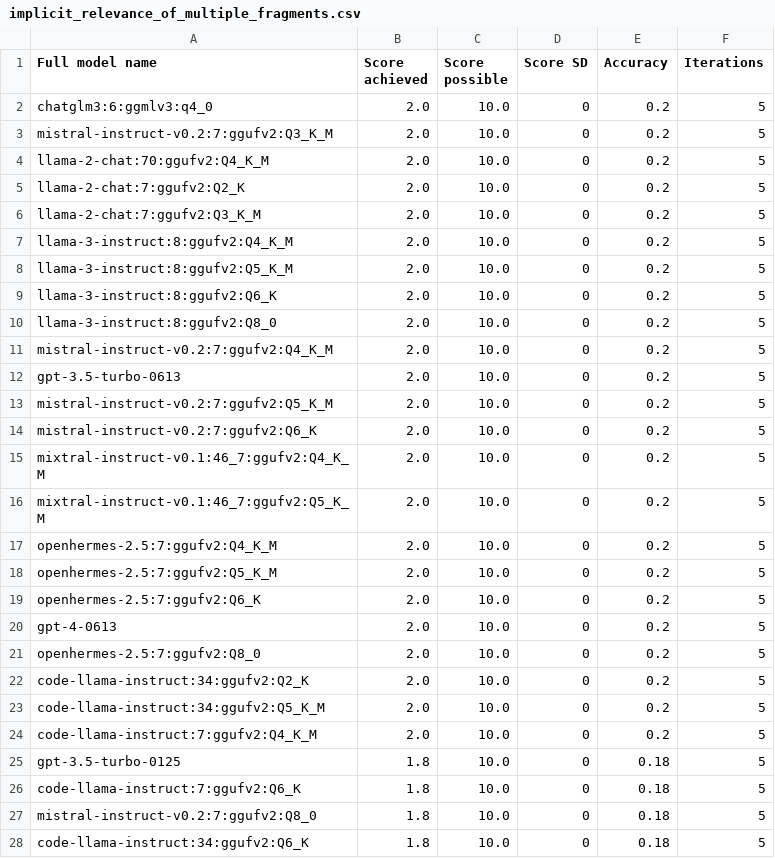
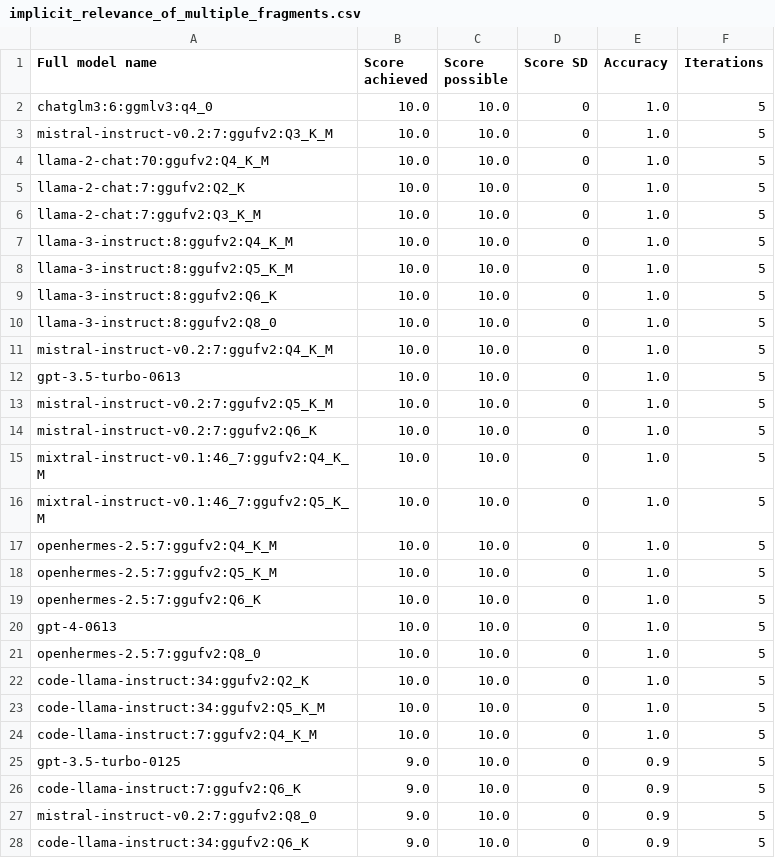
Before and after one commit to biocypher/biochatter, a CSV file: benchmark/results/processed/implicit_relevance_of_multiple_fragments.csv, drawn as a sheet; only a part is shown; the diff covers the shown part only.

```diff
--- a/benchmark/results/processed/implicit_relevance_of_multiple_fragments.csv
+++ b/benchmark/results/processed/implicit_relevance_of_multiple_fragments.csv
@@ -1,28 +1,28 @@
 Full model name,Score achieved,Score possible,Score SD,Accuracy,Iterations
-chatglm3:6:ggmlv3:q4_0,2.0,10.0,0,0.2,5
-mistral-instruct-v0.2:7:ggufv2:Q3_K_M,2.0,10.0,0,0.2,5
-llama-2-chat:70:ggufv2:Q4_K_M,2.0,10.0,0,0.2,5
-llama-2-chat:7:ggufv2:Q2_K,2.0,10.0,0,0.2,5
-llama-2-chat:7:ggufv2:Q3_K_M,2.0,10.0,0,0.2,5
-llama-3-instruct:8:ggufv2:Q4_K_M,2.0,10.0,0,0.2,5
-llama-3-instruct:8:ggufv2:Q5_K_M,2.0,10.0,0,0.2,5
-llama-3-instruct:8:ggufv2:Q6_K,2.0,10.0,0,0.2,5
-llama-3-instruct:8:ggufv2:Q8_0,2.0,10.0,0,0.2,5
-mistral-instruct-v0.2:7:ggufv2:Q4_K_M,2.0,10.0,0,0.2,5
-gpt-3.5-turbo-0613,2.0,10.0,0,0.2,5
-mistral-instruct-v0.2:7:ggufv2:Q5_K_M,2.0,10.0,0,0.2,5
-mistral-instruct-v0.2:7:ggufv2:Q6_K,2.0,10.0,0,0.2,5
-mixtral-instruct-v0.1:46_7:ggufv2:Q4_K_M,2.0,10.0,0,0.2,5
-mixtral-instruct-v0.1:46_7:ggufv2:Q5_K_M,2.0,10.0,0,0.2,5
-openhermes-2.5:7:ggufv2:Q4_K_M,2.0,10.0,0,0.2,5
-openhermes-2.5:7:ggufv2:Q5_K_M,2.0,10.0,0,0.2,5
-openhermes-2.5:7:ggufv2:Q6_K,2.0,10.0,0,0.2,5
-gpt-4-0613,2.0,10.0,0,0.2,5
-openhermes-2.5:7:ggufv2:Q8_0,2.0,10.0,0,0.2,5
-code-llama-instruct:34:ggufv2:Q2_K,2.0,10.0,0,0.2,5
-code-llama-instruct:34:ggufv2:Q5_K_M,2.0,10.0,0,0.2,5
-code-llama-instruct:7:ggufv2:Q4_K_M,2.0,10.0,0,0.2,5
-gpt-3.5-turbo-0125,1.8,10.0,0,0.18,5
-code-llama-instruct:7:ggufv2:Q6_K,1.8,10.0,0,0.18,5
-mistral-instruct-v0.2:7:ggufv2:Q8_0,1.8,10.0,0,0.18,5
-code-llama-instruct:34:ggufv2:Q6_K,1.8,10.0,0,0.18,5
+chatglm3:6:ggmlv3:q4_0,10.0,10.0,0,1.0,5
+mistral-instruct-v0.2:7:ggufv2:Q3_K_M,10.0,10.0,0,1.0,5
+llama-2-chat:70:ggufv2:Q4_K_M,10.0,10.0,0,1.0,5
+llama-2-chat:7:ggufv2:Q2_K,10.0,10.0,0,1.0,5
+llama-2-chat:7:ggufv2:Q3_K_M,10.0,10.0,0,1.0,5
+llama-3-instruct:8:ggufv2:Q4_K_M,10.0,10.0,0,1.0,5
+llama-3-instruct:8:ggufv2:Q5_K_M,10.0,10.0,0,1.0,5
+llama-3-instruct:8:ggufv2:Q6_K,10.0,10.0,0,1.0,5
+llama-3-instruct:8:ggufv2:Q8_0,10.0,10.0,0,1.0,5
+mistral-instruct-v0.2:7:ggufv2:Q4_K_M,10.0,10.0,0,1.0,5
+gpt-3.5-turbo-0613,10.0,10.0,0,1.0,5
+mistral-instruct-v0.2:7:ggufv2:Q5_K_M,10.0,10.0,0,1.0,5
+mistral-instruct-v0.2:7:ggufv2:Q6_K,10.0,10.0,0,1.0,5
+mixtral-instruct-v0.1:46_7:ggufv2:Q4_K_M,10.0,10.0,0,1.0,5
+mixtral-instruct-v0.1:46_7:ggufv2:Q5_K_M,10.0,10.0,0,1.0,5
+openhermes-2.5:7:ggufv2:Q4_K_M,10.0,10.0,0,1.0,5
+openhermes-2.5:7:ggufv2:Q5_K_M,10.0,10.0,0,1.0,5
+openhermes-2.5:7:ggufv2:Q6_K,10.0,10.0,0,1.0,5
+gpt-4-0613,10.0,10.0,0,1.0,5
+openhermes-2.5:7:ggufv2:Q8_0,10.0,10.0,0,1.0,5
+code-llama-instruct:34:ggufv2:Q2_K,10.0,10.0,0,1.0,5
+code-llama-instruct:34:ggufv2:Q5_K_M,10.0,10.0,0,1.0,5
+code-llama-instruct:7:ggufv2:Q4_K_M,10.0,10.0,0,1.0,5
+gpt-3.5-turbo-0125,9.0,10.0,0,0.9,5
+code-llama-instruct:7:ggufv2:Q6_K,9.0,10.0,0,0.9,5
+mistral-instruct-v0.2:7:ggufv2:Q8_0,9.0,10.0,0,0.9,5
+code-llama-instruct:34:ggufv2:Q6_K,9.0,10.0,0,0.9,5
```
Also changed, not shown: 68 edited cells elsewhere in this file, benchmark/results/processed/explicit_relevance_of_single_fragments.csv, benchmark/results/processed/naive_query_generation_using_schema.csv, 29 other files.
